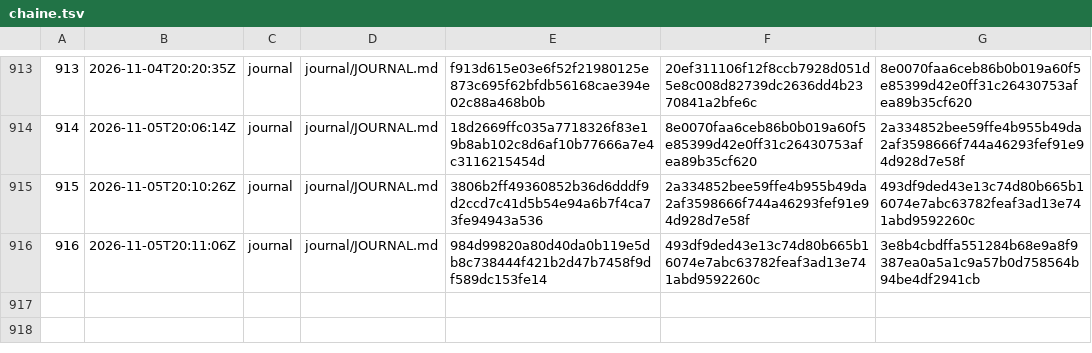
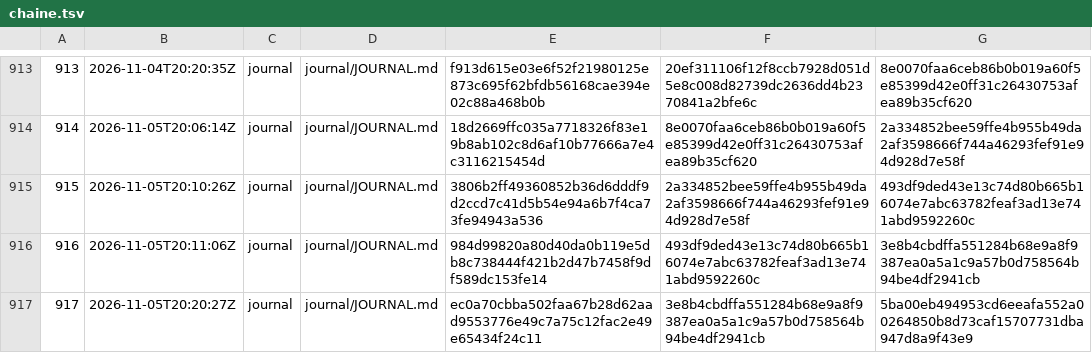
Before and after one commit to gsbellon/replique, a TSV file: registre/chaine.tsv, drawn as a sheet; only a part is shown, gaps mark what is left out; the diff names each change by its address in the sheet, - before the commit and + after, or states it on an @@ line.

```diff
--- a/registre/chaine.tsv
+++ b/registre/chaine.tsv
+row 917: 917 | 2026-11-05T20:20:27Z | journal | journal/JOURNAL.md | ec0a70cbba502faa67b28d62aad9553776e49c7a75c12fac2e49e65434f24c11 | 3e8b4cbdffa551284b68e9a8f9387ea0a5a1c9a57b0d758564b94be4df2941cb | 5ba00eb494953cd6eeafa552a00264850b8d73caf15707731dba947d8a9f43e9
```
Also changed, not shown: journal/USAGE.tsv, 2 other files.
